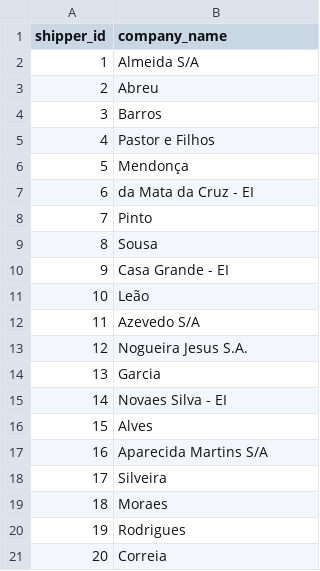
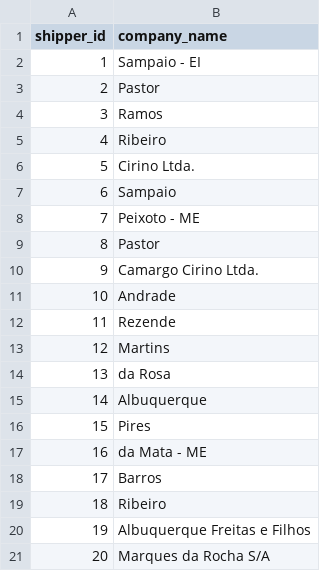
Before and after one commit to joojpereira/TrbFinalEngenhariaDados, a CSV file: Data/generated/shippers.csv, drawn as a sheet.

```diff
--- a/Data/generated/shippers.csv
+++ b/Data/generated/shippers.csv
@@ -1,21 +1,21 @@
 shipper_id,company_name
-1,Almeida S/A
-2,Abreu
-3,Barros
-4,Pastor e Filhos
-5,Mendonça
-6,da Mata da Cruz - EI
-7,Pinto
-8,Sousa
-9,Casa Grande - EI
-10,Leão
-11,Azevedo S/A
-12,Nogueira Jesus S.A.
-13,Garcia
-14,Novaes Silva - EI
-15,Alves
-16,Aparecida Martins S/A
-17,Silveira
-18,Moraes
-19,Rodrigues
-20,Correia
+1,Sampaio - EI
+2,Pastor
+3,Ramos
+4,Ribeiro
+5,Cirino Ltda.
+6,Sampaio
+7,Peixoto - ME
+8,Pastor
+9,Camargo Cirino Ltda.
+10,Andrade
+11,Rezende
+12,Martins
+13,da Rosa
+14,Albuquerque
+15,Pires
+16,da Mata - ME
+17,Barros
+18,Ribeiro
+19,Albuquerque Freitas e Filhos
+20,Marques da Rocha S/A
```
Also changed, not shown: Data/generated/customers.csv, Data/generated/employees.csv, 4 other files.
